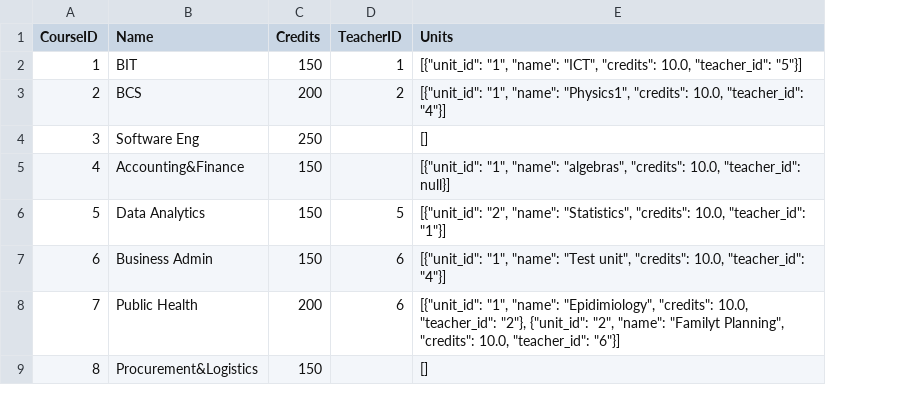
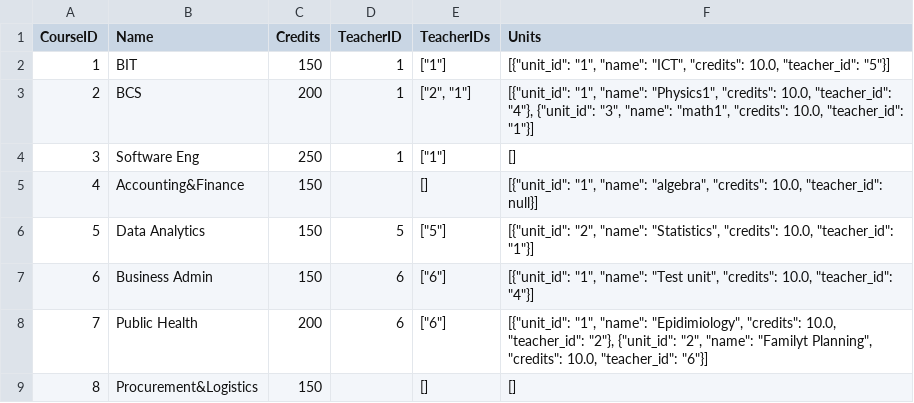
Before and after one commit to SubekoPio/Assignment3, a CSV file: Data_Storage(CSV)/courses_data.csv, drawn as a sheet; addresses are those after the commit; the diff names each change by its address in the sheet, - before the commit and + after, or states it on an @@ line.

```diff
--- a/Data_Storage(CSV)/courses_data.csv
+++ b/Data_Storage(CSV)/courses_data.csv
+column E (TeacherIDs), rows 2-9: ["1"] | ["2", "1"] | ["1"] | [] | ["5"] | ["6"] | ["6"] | []
-D3 (TeacherID): 2
+D3 (TeacherID): 1
-F3 (Units): …10.0, "teacher_id": "4"}]
+F3 (Units): …10.0, "teacher_id": "4"}, {"unit_id": "3", "name": "math1", "credits": 10.0, "teacher_id": "1"}]
-D4 (TeacherID): (empty)
+D4 (TeacherID): 1
-F5 (Units): …"1", "name": "algebras", "credits": 10.0,…
+F5 (Units): …"1", "name": "algebra", "credits": 10.0,…
```
Also changed, not shown: Data_Storage(CSV)/courses_summary_report.csv, 22 other files.
